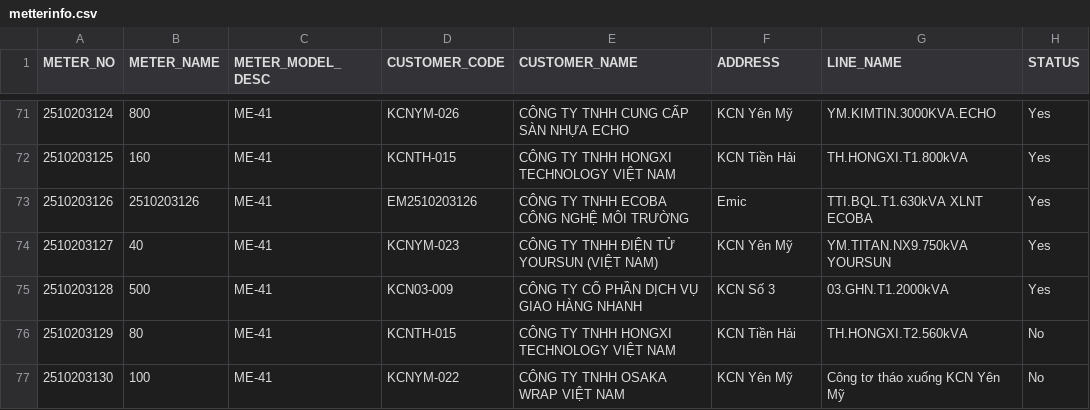
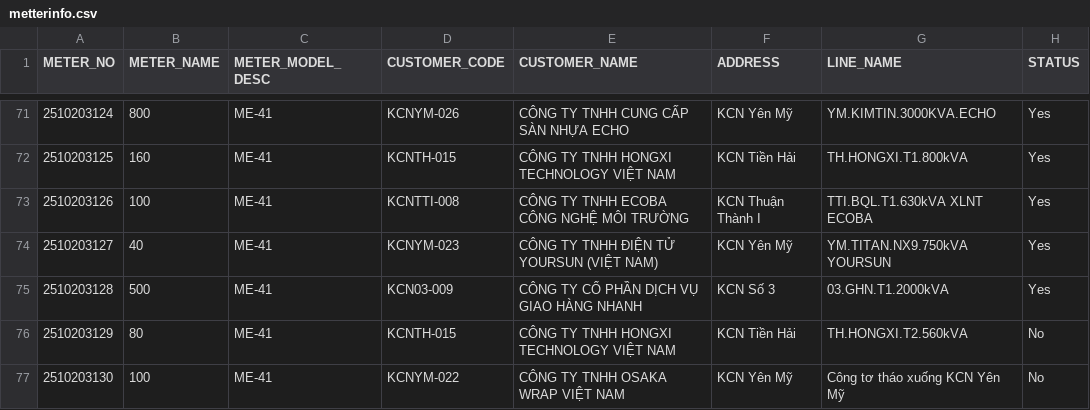
Before and after one commit to Gelex-Electric/shared-diary-pocketbase, a CSV file: public/metterinfo.csv, drawn as a sheet; only a part is shown, gaps mark what is left out.

```diff
--- a/public/metterinfo.csv
+++ b/public/metterinfo.csv
@@ -72,3 +72,3 @@ METER_NO,METER_NAME,METER_MODEL_DESC,CUSTOMER_CODE,CUSTOMER_NAME,ADDRESS,LINE_NA
 2510203125,160,ME-41,KCNTH-015,CÔNG TY TNHH HONGXI TECHNOLOGY VIỆT NAM,KCN Tiền Hải,TH.HONGXI.T1.800kVA,Yes
-2510203126,2510203126,ME-41,EM2510203126,CÔNG TY TNHH ECOBA CÔNG NGHỆ MÔI TRƯỜNG,Emic,TTI.BQL.T1.630kVA XLNT ECOBA,Yes
+2510203126,100,ME-41,KCNTTI-008,CÔNG TY TNHH ECOBA CÔNG NGHỆ MÔI TRƯỜNG,KCN Thuận Thành I,TTI.BQL.T1.630kVA XLNT ECOBA,Yes
 2510203127,40,ME-41,KCNYM-023,CÔNG TY TNHH ĐIỆN TỬ YOURSUN (VIỆT NAM),KCN Yên Mỹ,YM.TITAN.NX9.750kVA YOURSUN,Yes
```
